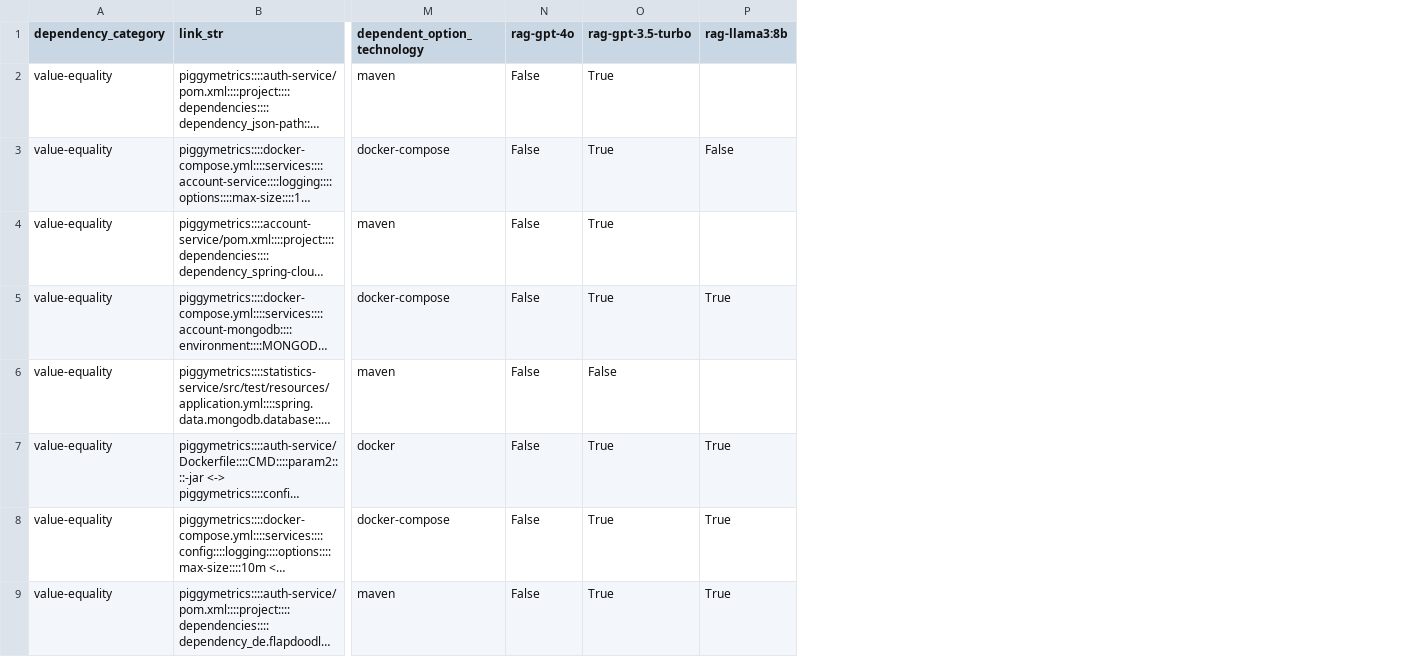
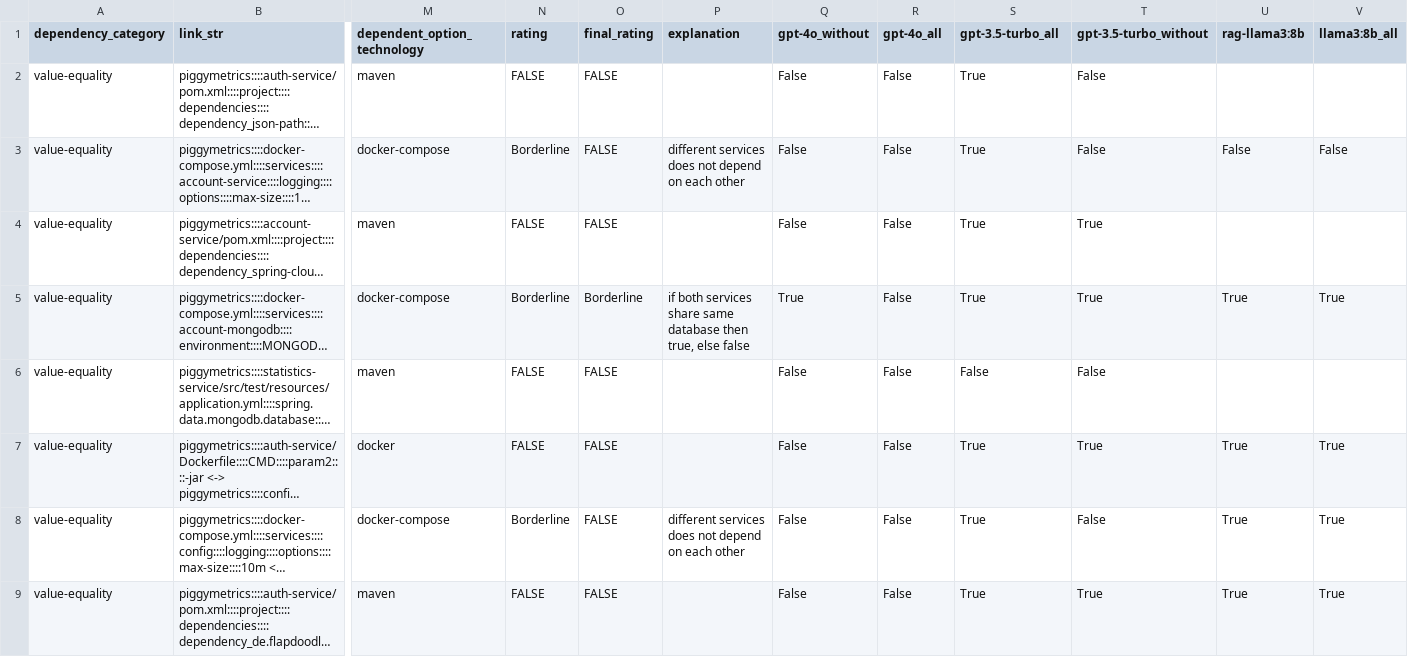
Before and after one commit to simisimon/dependency-validation-rag, a CSV file: data/evaluation/data/piggymetrics_dependencies.csv, drawn as a sheet; only a part is shown, gaps mark what is left out; long unchanged cells end in …; addresses are those after the commit; the diff names each change by its address in the sheet, - before the commit and + after, or states it on an @@ line.

```diff
--- a/data/evaluation/data/piggymetrics_dependencies.csv
+++ b/data/evaluation/data/piggymetrics_dependencies.csv
+column N (rating), rows 2-9: FALSE | Borderline | FALSE | Borderline | FALSE | FALSE | Borderline | FALSE
+column O (final_rating), rows 2-9: FALSE | FALSE | FALSE | Borderline | FALSE | FALSE | FALSE | FALSE
+column P (explanation), rows 3-8: different services does not depend on each other |  | if both services share same database then true, else false |  |  | different services does not depend on each other
+column Q (gpt-4o_without), rows 2-9: False | False | False | True | False | False | False | False
+column T (gpt-3.5-turbo_without), rows 2-9: False | False | True | True | False | True | False | True
+column V (llama3:8b_all), rows 3-9: False |  | True |  | True | True | True
-R1: rag-gpt-4o
+R1: gpt-4o_all
-S1: rag-gpt-3.5-turbo
+S1: gpt-3.5-turbo_all
```
Also changed, not shown: data/evaluation/data/Spring-Cloud-Platform_dependencies.csv, data/evaluation/data/apollo_dependencies.csv, 32 other files.
